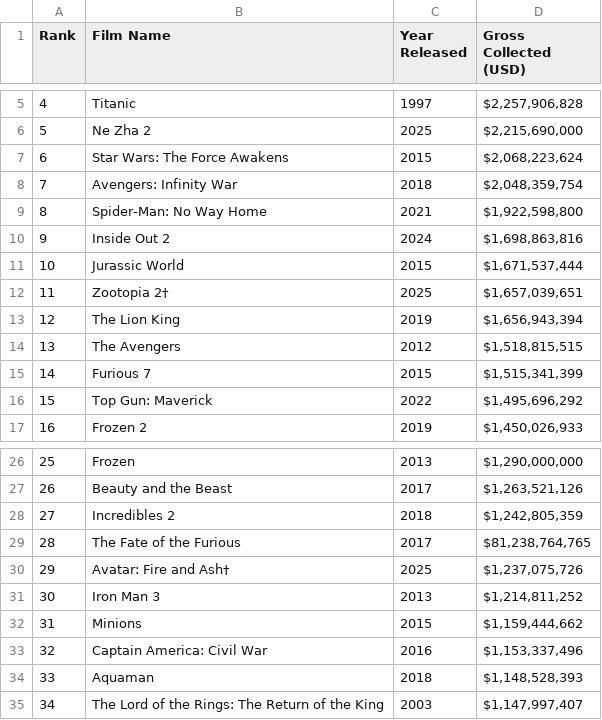
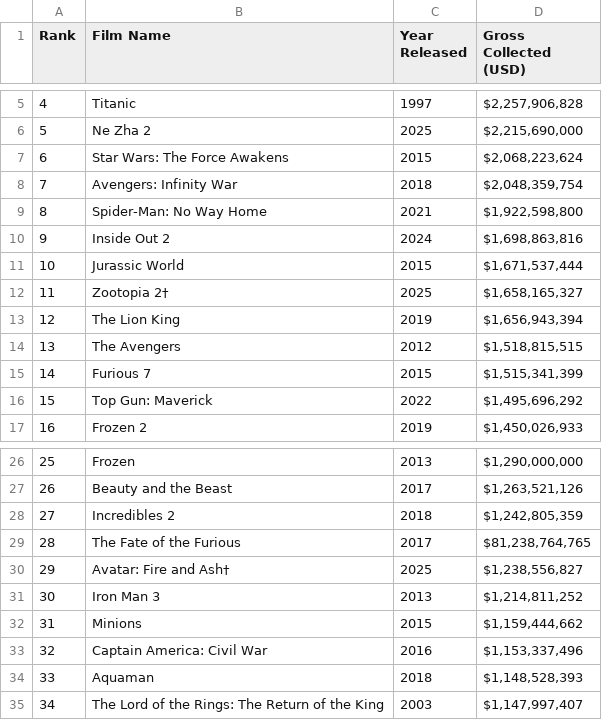
Before and after one commit to always-mdr/top_grossing_global_movie_scraper, a CSV file: top_100_worldwide_films.csv, drawn as a sheet; only a part is shown, gaps mark what is left out.

```diff
--- a/top_100_worldwide_films.csv
+++ b/top_100_worldwide_films.csv
@@ -11,3 +11,3 @@ Rank,Film Name,Year Released,Gross Collected (USD)
 10,Jurassic World,2015,"$1,671,537,444"
-11,Zootopia 2†,2025,"$1,657,039,651"
+11,Zootopia 2†,2025,"$1,658,165,327"
 12,The Lion King,2019,"$1,656,943,394"
@@ -29,3 +29,3 @@ Rank,Film Name,Year Released,Gross Collected (USD)
 28,The Fate of the Furious,2017,"$81,238,764,765"
-29,Avatar: Fire and Ash†,2025,"$1,237,075,726"
+29,Avatar: Fire and Ash†,2025,"$1,238,556,827"
 30,Iron Man 3,2013,"$1,214,811,252"
```
